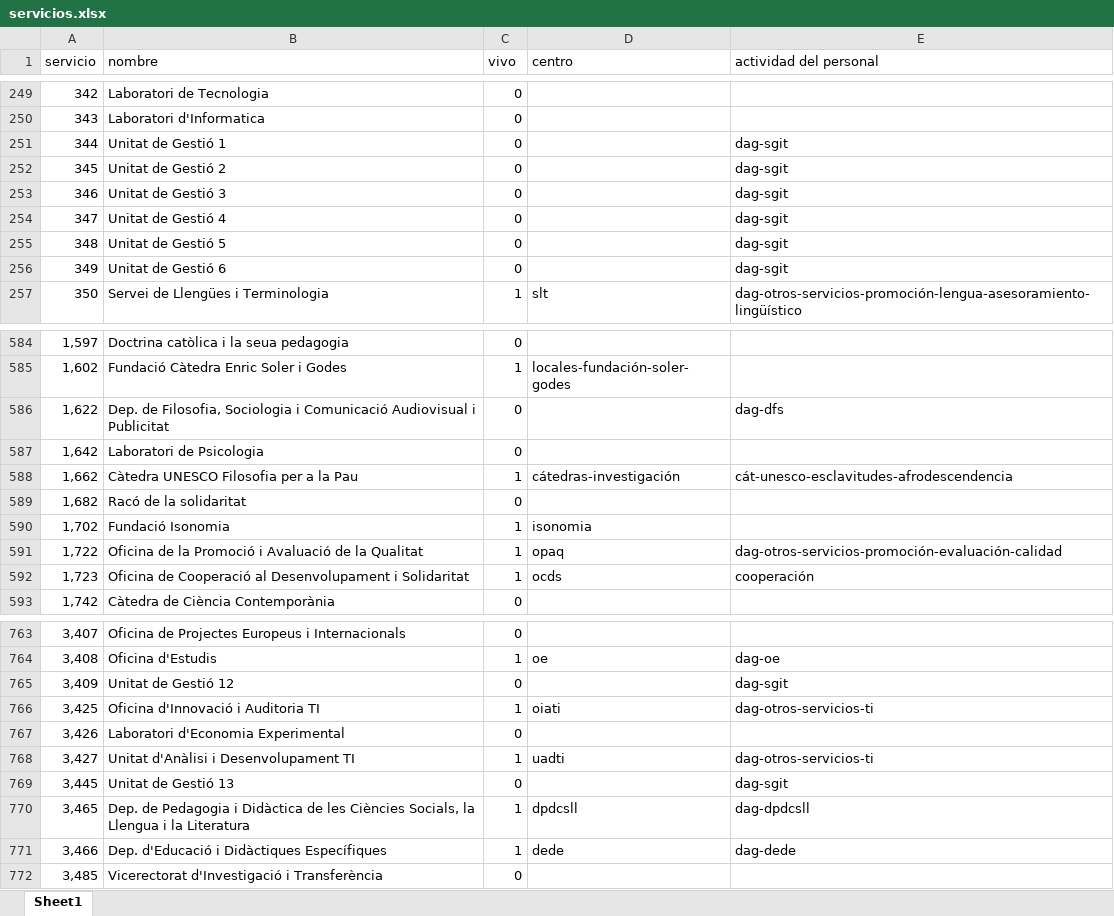
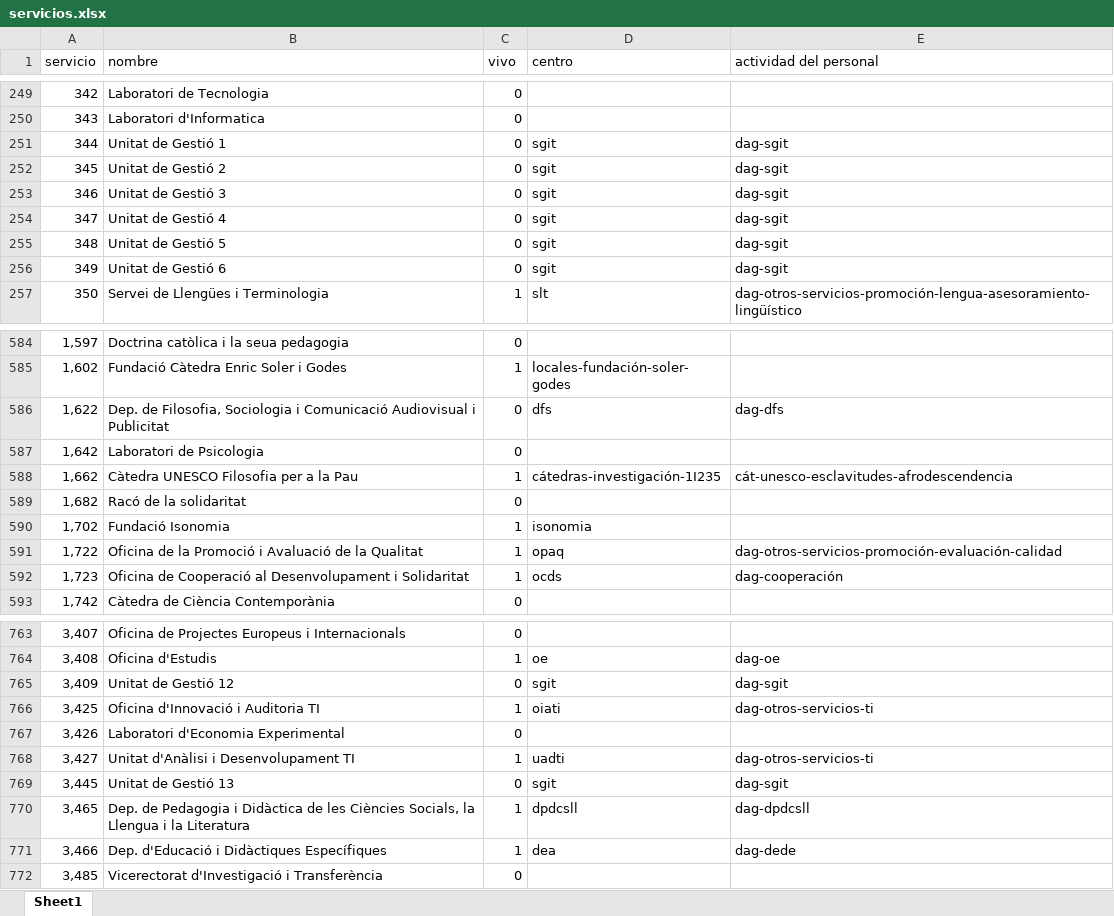
Before and after one commit to amarzal/coana, an Excel workbook: data/entrada/inventario/servicios.xlsx, sheet Sheet1, drawn as a sheet; only a part is shown, gaps mark what is left out; values as stored, in another font and other column widths than the file's, no borders; table styles not drawn; the diff covers the shown part only; the diff names each change by its address in the sheet, - before the commit and + after, or states it on an @@ line.

```diff
--- a/data/entrada/inventario/servicios.xlsx (sheet Sheet1)
+++ b/data/entrada/inventario/servicios.xlsx (sheet Sheet1)
-D251:D256 (centro): (empty)
+D251:D256 (centro): sgit
-D586 (centro): (empty)
+D586 (centro): dfs
-D588 (centro): cátedras-investigación
+D588 (centro): cátedras-investigación-1I235
-E592 (actividad del personal): cooperación
+E592 (actividad del personal): dag-cooperación
-D765 (centro): (empty)
+D765 (centro): sgit
-D769 (centro): (empty)
+D769 (centro): sgit
-D771 (centro): dede
+D771 (centro): dea
```
Also changed, not shown: 23 edited cells elsewhere in this sheet, data/informes/cuadro_10_1.xlsx, data/informes/cuadro_10_3.xlsx, 14 other files.
